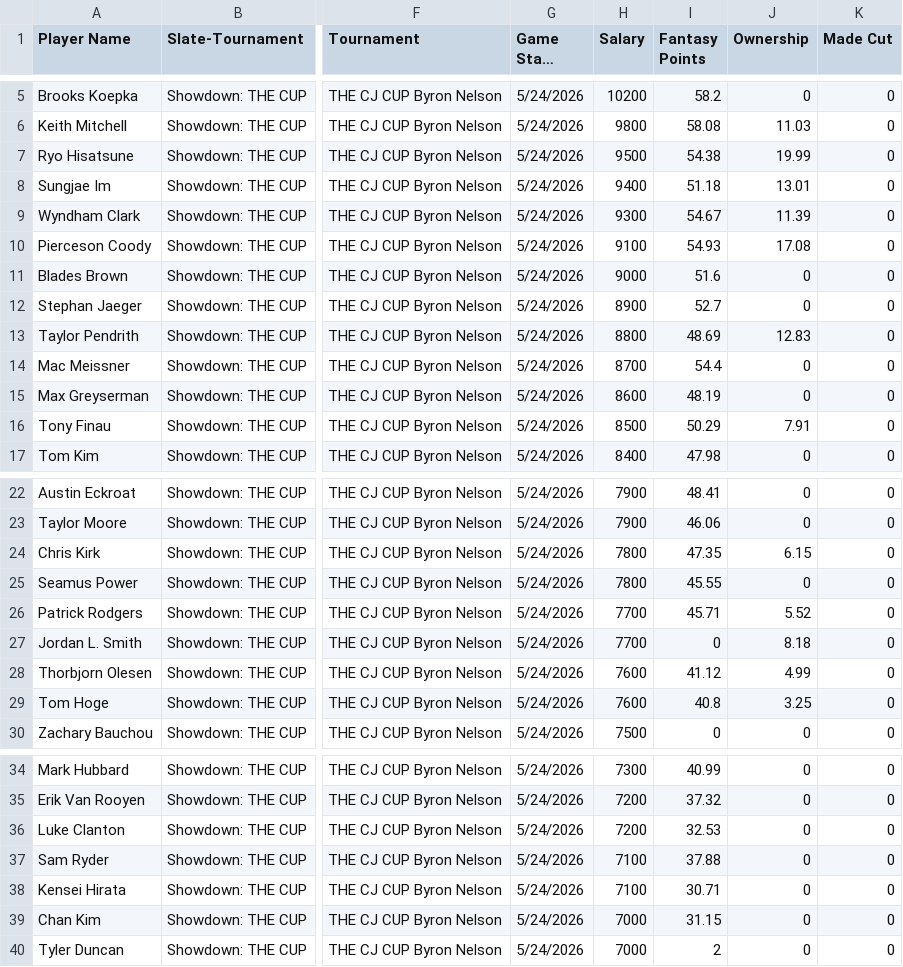
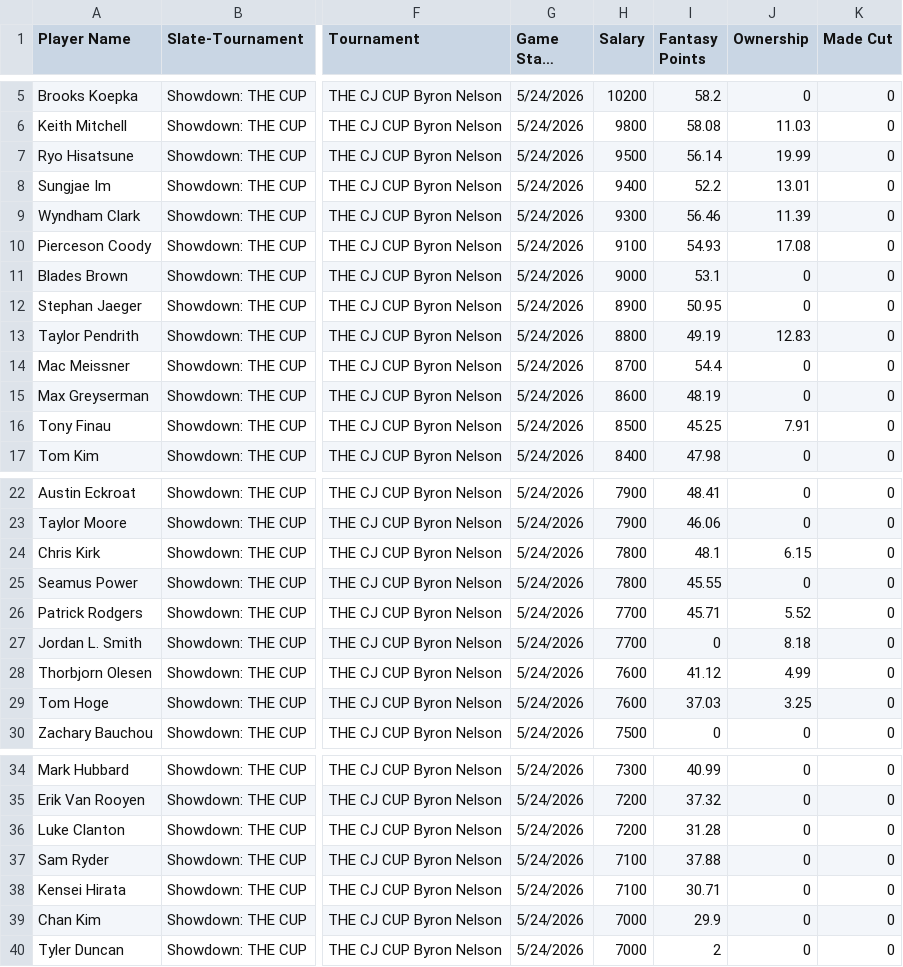
Before and after one commit to 925Sports/golf, a CSV file: pga-slates-data.csv, drawn as a sheet; only a part is shown, gaps mark what is left out; long unchanged cells end in …; the diff covers the shown part only; the diff names each change by its address in the sheet, - before the commit and + after, or states it on an @@ line.

```diff
--- a/pga-slates-data.csv
+++ b/pga-slates-data.csv
-I7 (Fantasy Points): 54.38
+I7 (Fantasy Points): 56.14
-I8 (Fantasy Points): 51.18
+I8 (Fantasy Points): 52.2
-I9 (Fantasy Points): 54.67
+I9 (Fantasy Points): 56.46
-I11 (Fantasy Points): 51.6
+I11 (Fantasy Points): 53.1
-I12 (Fantasy Points): 52.7
+I12 (Fantasy Points): 50.95
-I13 (Fantasy Points): 48.69
+I13 (Fantasy Points): 49.19
-I16 (Fantasy Points): 50.29
+I16 (Fantasy Points): 45.25
-I24 (Fantasy Points): 47.35
+I24 (Fantasy Points): 48.1
-I29 (Fantasy Points): 40.8
+I29 (Fantasy Points): 37.03
-I36 (Fantasy Points): 32.53
+I36 (Fantasy Points): 31.28
-I39 (Fantasy Points): 31.15
+I39 (Fantasy Points): 29.9
```
Also changed, not shown: 1 edited cell elsewhere in this file.
